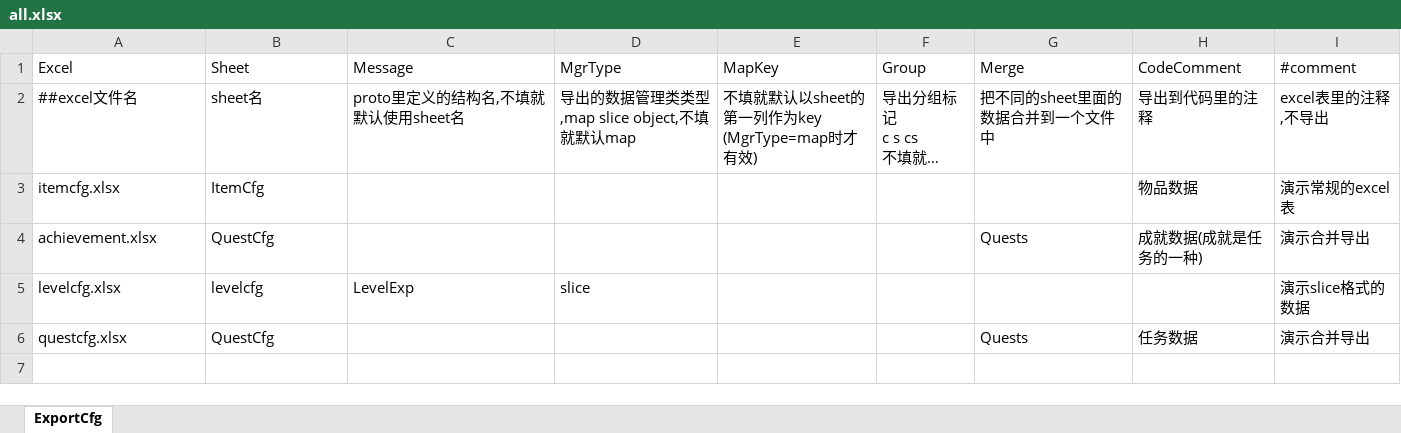
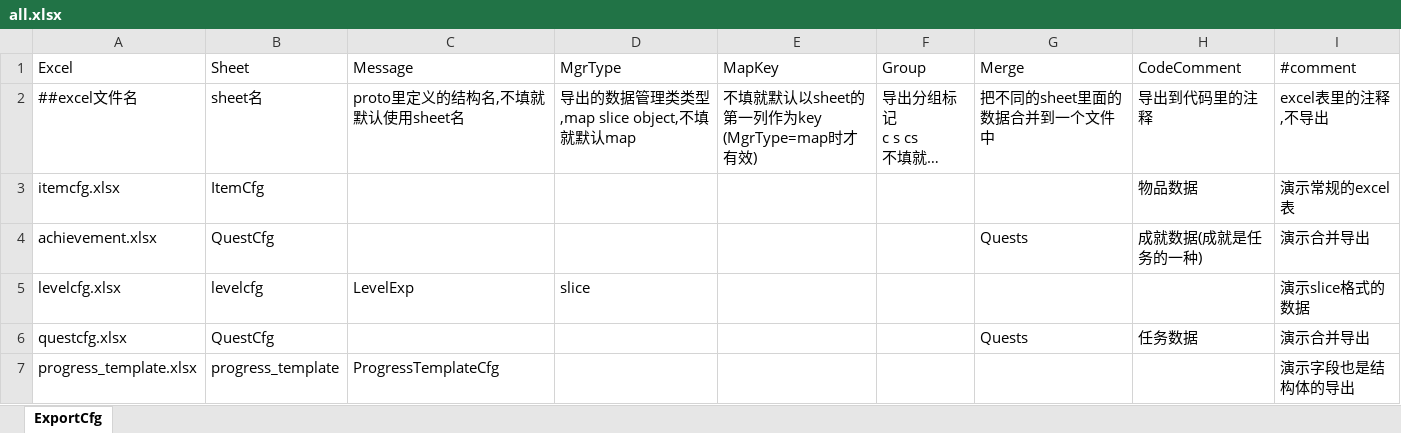
Before and after one commit to fish-tennis/excelexporter, an Excel workbook: data/excel/all.xlsx, sheet ExportCfg, drawn as a sheet; long unchanged cells end in …; values as stored, in another font and other column widths than the file's, no borders; the diff names each change by its address in the sheet, - before the commit and + after, or states it on an @@ line.

```diff
--- a/data/excel/all.xlsx (sheet ExportCfg)
+++ b/data/excel/all.xlsx (sheet ExportCfg)
+row 7: progress_template.xlsx | progress_template | ProgressTemplateCfg |  |  |  |  |  | 演示字段也是结构体的导出
```
Also changed, not shown: 9 other files.
